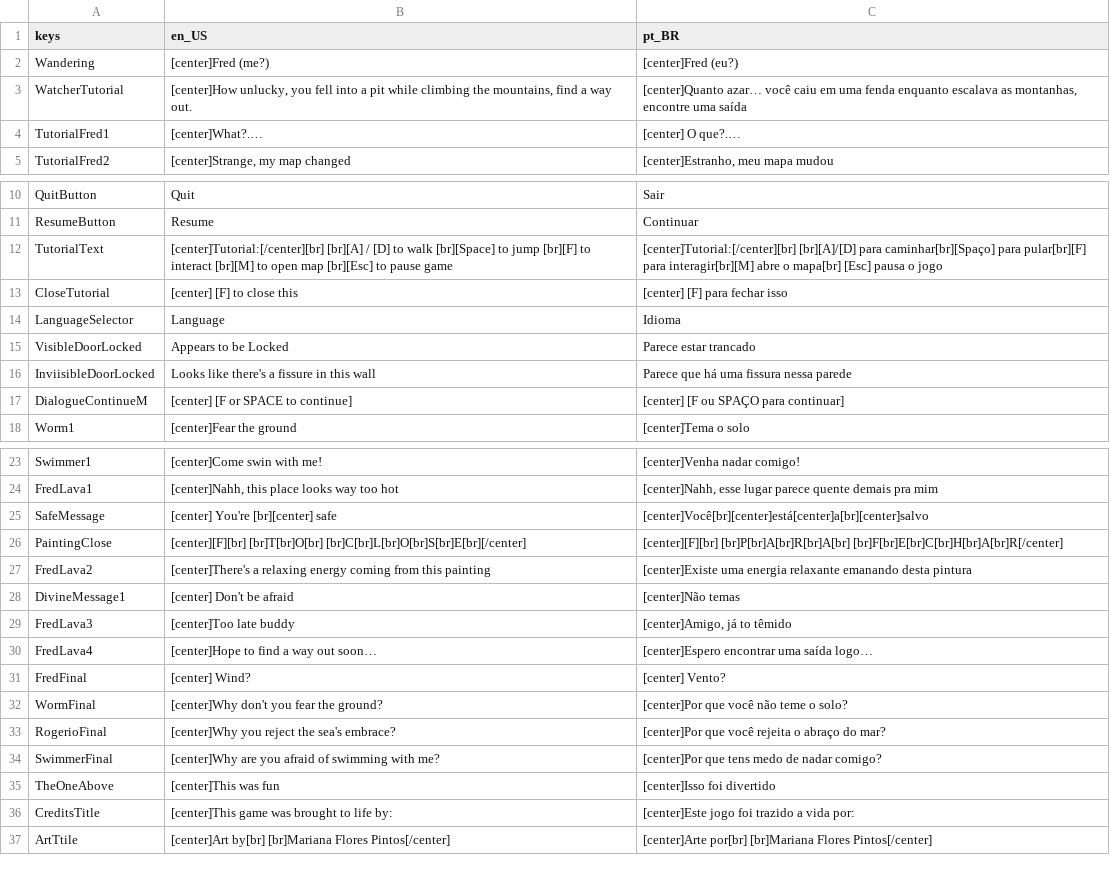
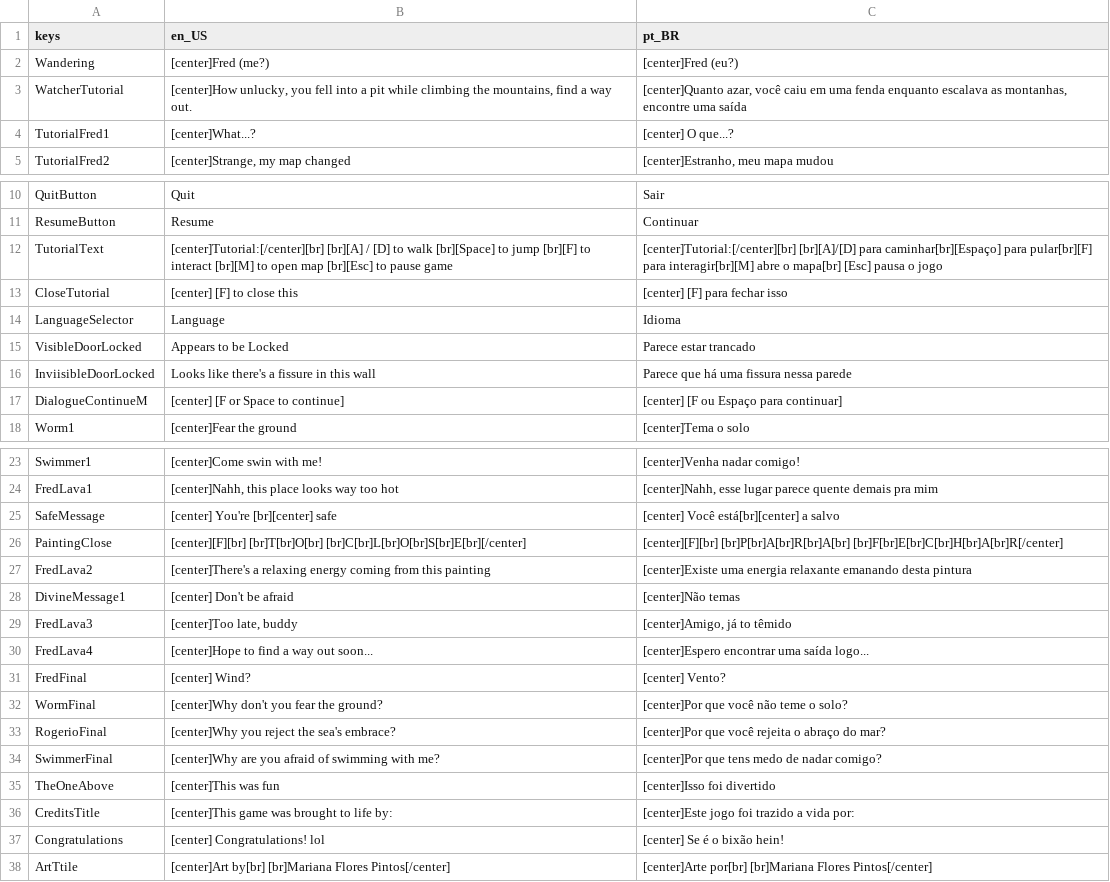
Before and after one commit to P-ayres/Mountain_End, a CSV file: assets/translation/Translate.csv, drawn as a sheet; only a part is shown, gaps mark what is left out.

Commit message:
fix: correct translation punctuation and update player position in fperceorest scene

```diff
--- a/assets/translation/Translate.csv
+++ b/assets/translation/Translate.csv
@@ -2,4 +2,4 @@ keys,en_US,pt_BR
 Wandering,[center]Fred (me?),[center]Fred (eu?)
-WatcherTutorial,"[center]How unlucky, you fell into a pit while climbing the mountains, find a way out.","[center]Quanto azar… você caiu em uma fenda enquanto escalava as montanhas, encontre uma saída"
-TutorialFred1,[center]What?.…,[center] O que?.…
+WatcherTutorial,"[center]How unlucky, you fell into a pit while climbing the mountains, find a way out.","[center]Quanto azar, você caiu em uma fenda enquanto escalava as montanhas, encontre uma saída"
+TutorialFred1,[center]What...?,[center] O que...?
 TutorialFred2,"[center]Strange, my map changed","[center]Estranho, meu mapa mudou"
@@ -11,3 +11,3 @@ QuitButton,Quit,Sair
 ResumeButton,Resume,Continuar
-TutorialText,[center]Tutorial:[/center][br] [br][A] / [D] to walk [br][Space] to jump [br][F] to interact [br][M] to open map [br][Esc] to pause game,[center]Tutorial:[/center][br] [br][A]/[D] para caminhar[br][Spaço] para pular[br][F] para interagir[br][M] abre o mapa[br] [Esc] pausa o jogo
+TutorialText,[center]Tutorial:[/center][br] [br][A] / [D] to walk [br][Space] to jump [br][F] to interact [br][M] to open map [br][Esc] to pause game,[center]Tutorial:[/center][br] [br][A]/[D] para caminhar[br][Espaço] para pular[br][F] para interagir[br][M] abre o mapa[br] [Esc] pausa o jogo
 CloseTutorial,[center] [F] to close this,[center] [F] para fechar isso
@@ -16,3 +16,3 @@ VisibleDoorLocked,Appears to be Locked,Parece estar trancado
 InviisibleDoorLocked,Looks like there's a fissure in this wall,Parece que há uma fissura nessa parede
-DialogueContinueM,[center] [F or SPACE to continue],[center] [F ou SPAÇO para continuar]
+DialogueContinueM,[center] [F or Space to continue],[center] [F ou Espaço para continuar]
 Worm1,[center]Fear the ground,[center]Tema o solo
@@ -24,3 +24,3 @@ Swimmer1,[center]Come swin with me!,[center]Venha nadar comigo!
 FredLava1,"[center]Nahh, this place looks way too hot","[center]Nahh, esse lugar parece quente demais pra mim"
-SafeMessage,[center] You're [br][center] safe,[center]Você[br][center]está[center]a[br][center]salvo
+SafeMessage,[center] You're [br][center] safe,[center] Você está[br][center] a salvo
 PaintingClose,[center][F][br] [br]T[br]O[br] [br]C[br]L[br]O[br]S[br]E[br][/center],[center][F][br] [br]P[br]A[br]R[br]A[br] [br]F[br]E[br]C[br]H[br]A[br]R[/center]
@@ -28,4 +28,4 @@ FredLava2,[center]There's a relaxing energy coming from this painting,[center]Ex
 DivineMessage1,[center] Don't be afraid,[center]Não temas
-FredLava3,[center]Too late buddy,"[center]Amigo, já to têmido"
-FredLava4,[center]Hope to find a way out soon…,[center]Espero encontrar uma saída logo…
+FredLava3,"[center]Too late, buddy","[center]Amigo, já to têmido"
+FredLava4,[center]Hope to find a way out soon...,[center]Espero encontrar uma saída logo...
 FredFinal,[center] Wind?,[center] Vento?
@@ -36,2 +36,3 @@ TheOneAbove,[center]This was fun,[center]Isso foi divertido
 CreditsTitle,[center]This game was brought to life by:,[center]Este jogo foi trazido a vida por:
+Congratulations,[center] Congratulations! lol,[center] Se é o bixão hein!
 ArtTtile,[center]Art by[br] [br]Mariana Flores Pintos[/center],[center]Arte por[br] [br]Mariana Flores Pintos[/center]
```
Also changed, not shown: 1 other file.
